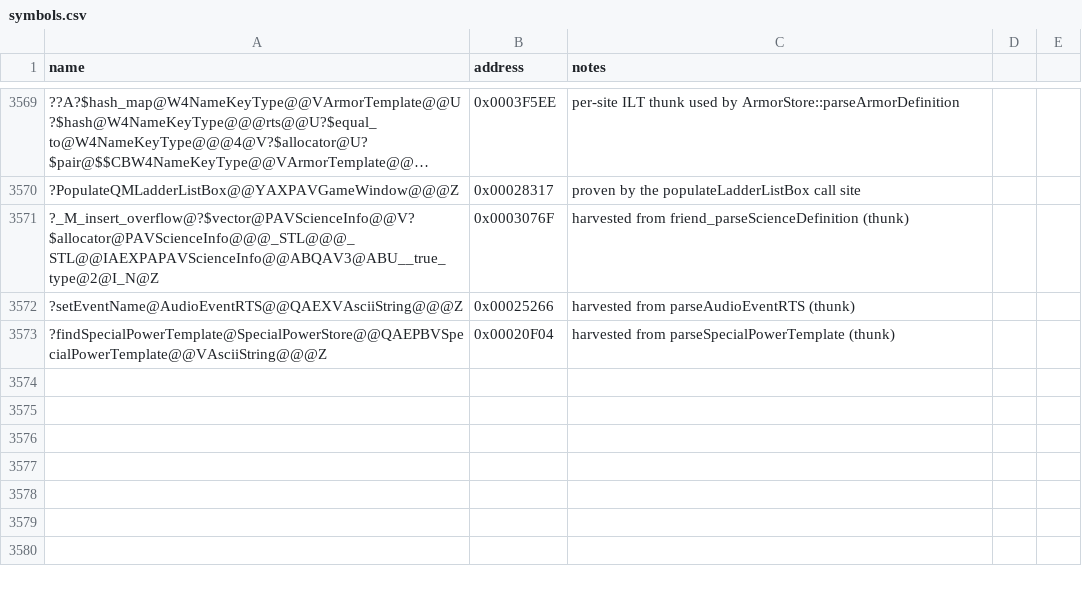
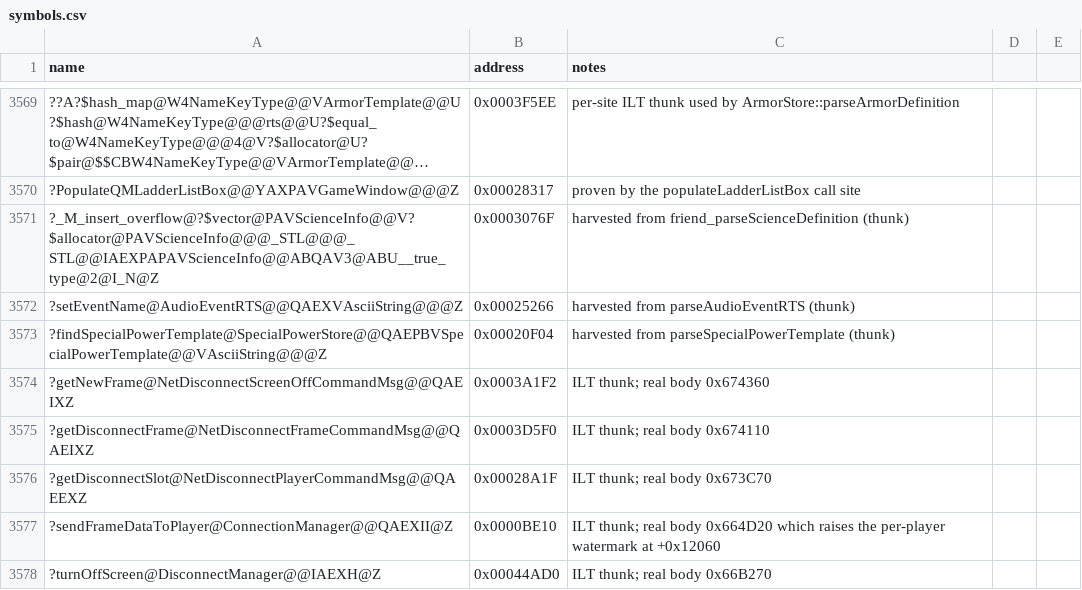
Before and after one commit to Doble-K/Open-BFME-1, a CSV file: reverse/symbols.csv, drawn as a sheet; only a part is shown, gaps mark what is left out; long unchanged cells end in …; the diff names each change by its address in the sheet, - before the commit and + after, or states it on an @@ line.

Commit message:
pin BFME's DisconnectManager layout and land processDisconnectScreenOff (92B)
BFME's DisconnectManager is 36 bytes smaller than the ZH reference's: it drops
m_packetRouterFallback[MAX_SLOTS] and m_currentPacketRouterIndex before
m_playerTimeouts, and m_packetRouterTimeout before m_playerVotes -- the same
edit that removed PACKETROUTERQUERY and PACKETROUTERACK from its command block.
Four independent retail bodies agree on the shifted tail: m_playerTimeouts at
+0x14, m_playerVotes at +0x30 with row stride 0x40, m_disconnectFrames at
+0x230 and m_disconnectFramesReceived at +0x250. m_disconnectState stays at
+0x0c, so the class keeps its vptr -- the matched allowedToContinue is
`cmp dword ptr [ecx+0xc], 1`.

The new reference/shims/disconnectmanager carries that, and all 17 rows this
file already had still byte-verify against it. It also retires the one hardcoded
offset cast in the tree: processDisconnectCommand can now write
m_playerTimeouts[slot] instead of ((time_t *)((char *)this + 0x14))[slot].

processDisconnectScreenOff needed one BFME-only addition to match: retail calls
a turnOffScreen(localSlot) helper at 0x0066B270 unconditionally at the end,
whether or not the announced frame was new. That helper has no ZH counterpart --
it hides the menu, sets m_disconnectState to SCREENOFF, clears the player's whole
column of votes and zeroes m_timeOfDisconnectScreenOn -- and is declared in the
shim and pinned in symbols.csv pending its own row.

processDisconnectFrame gets the one further BFME edit that is already proven by
the bytes: an unconditional conMgr->sendFrameDataToPlayer(playerID, frame) right
after the received flag is set. It stays present-unmatched because its else
branch calls a three-argument resend this TU cannot yet name.

Renames the earlier BFMEConnectionManager::sendFrameDataToPlayer to
resendFrameRangeToPlayer. That was my invented name for the three-argument
resend at 0x00664B40, and it collided with retail's real two-argument
ConnectionManager::sendFrameDataToPlayer at 0x00664D20, which does something
quite different -- it only raises a per-player watermark at +0x12060.

```diff
--- a/reverse/symbols.csv
+++ b/reverse/symbols.csv
+row 3574: ?getNewFrame@NetDisconnectScreenOffCommandMsg@@QAEIXZ | 0x0003A1F2 | ILT thunk; real body 0x674360
+row 3575: ?getDisconnectFrame@NetDisconnectFrameCommandMsg@@QAEIXZ | 0x0003D5F0 | ILT thunk; real body 0x674110
+row 3576: ?getDisconnectSlot@NetDisconnectPlayerCommandMsg@@QAEEXZ | 0x00028A1F | ILT thunk; real body 0x673C70
+row 3577: ?sendFrameDataToPlayer@ConnectionManager@@QAEXII@Z | 0x0000BE10 | ILT thunk; real body 0x664D20 which raises the per-player watermark at +0x12060
+row 3578: ?turnOffScreen@DisconnectManager@@IAEXH@Z | 0x00044AD0 | ILT thunk; real body 0x66B270
```
Also changed, not shown: 4 other files.
